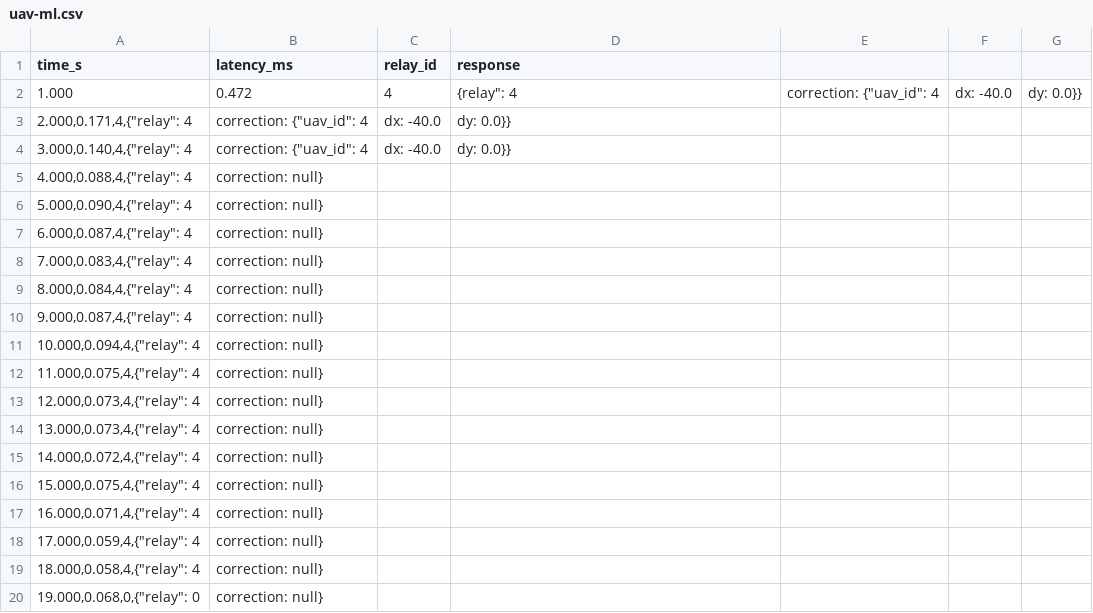
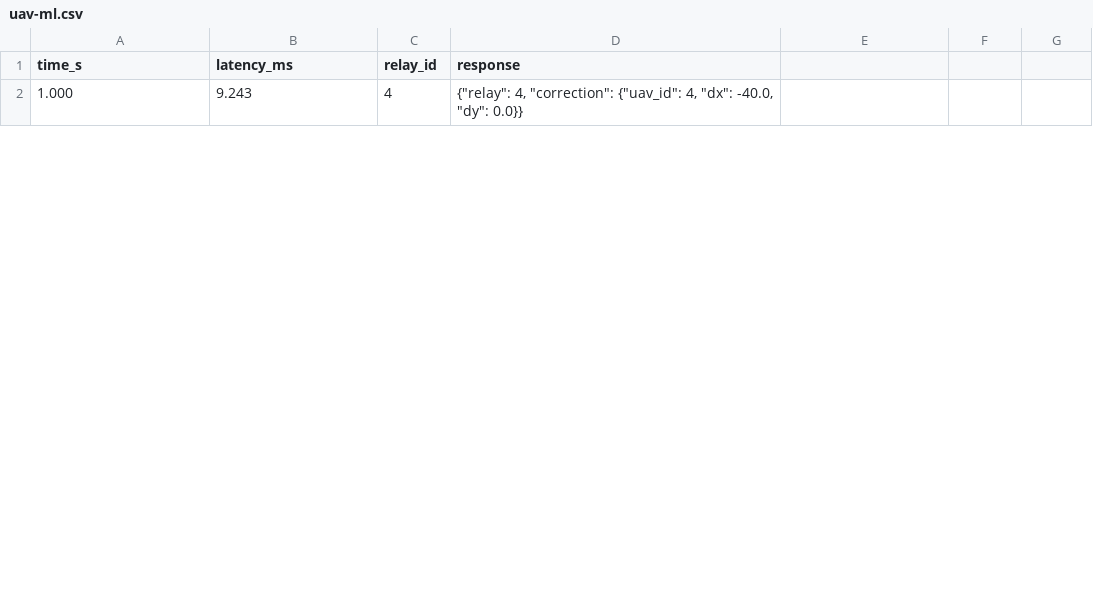
Before and after one commit to team-gyeol2/gyeol_ai, a CSV file: ns-3.47/uav-ml.csv, drawn as a sheet; only a part is shown; the diff covers the shown part only.

```diff
--- a/ns-3.47/uav-ml.csv
+++ b/ns-3.47/uav-ml.csv
@@ -1,38 +1,2 @@
 time_s,latency_ms,relay_id,response
-1.000,0.472,4,"{"relay": 4, "correction": {"uav_id": 4, "dx": -40.0, "dy": 0.0}}
-"
-2.000,0.171,4,"{"relay": 4, "correction": {"uav_id": 4, "dx": -40.0, "dy": 0.0}}
-"
-3.000,0.140,4,"{"relay": 4, "correction": {"uav_id": 4, "dx": -40.0, "dy": 0.0}}
-"
-4.000,0.088,4,"{"relay": 4, "correction": null}
-"
-5.000,0.090,4,"{"relay": 4, "correction": null}
-"
-6.000,0.087,4,"{"relay": 4, "correction": null}
-"
-7.000,0.083,4,"{"relay": 4, "correction": null}
-"
-8.000,0.084,4,"{"relay": 4, "correction": null}
-"
-9.000,0.087,4,"{"relay": 4, "correction": null}
-"
-10.000,0.094,4,"{"relay": 4, "correction": null}
-"
-11.000,0.075,4,"{"relay": 4, "correction": null}
-"
-12.000,0.073,4,"{"relay": 4, "correction": null}
-"
-13.000,0.073,4,"{"relay": 4, "correction": null}
-"
-14.000,0.072,4,"{"relay": 4, "correction": null}
-"
-15.000,0.075,4,"{"relay": 4, "correction": null}
-"
-16.000,0.071,4,"{"relay": 4, "correction": null}
-"
-17.000,0.059,4,"{"relay": 4, "correction": null}
-"
-18.000,0.058,4,"{"relay": 4, "correction": null}
-"
-19.000,0.068,0,"{"relay": 0, "correction": null}
+1.000,9.243,4,"{""relay"": 4, ""correction"": {""uav_id"": 4, ""dx"": -40.0, ""dy"": 0.0}}"
```
Also changed, not shown: 6 added rows and 10 removed rows elsewhere in this file, ns-3.47/uav-pos.csv, ns-3.47/uav-rssi.csv, 3 other files.
